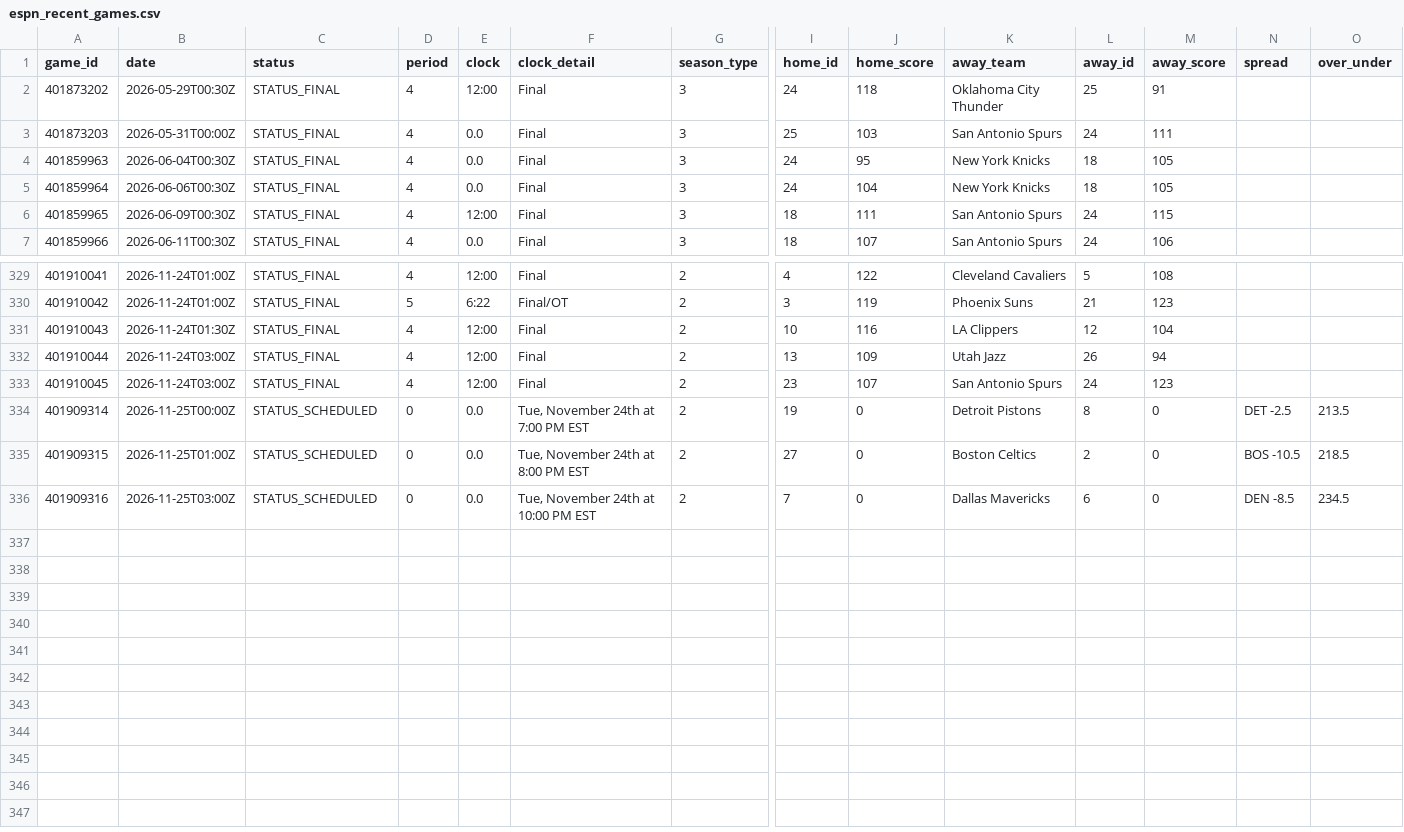
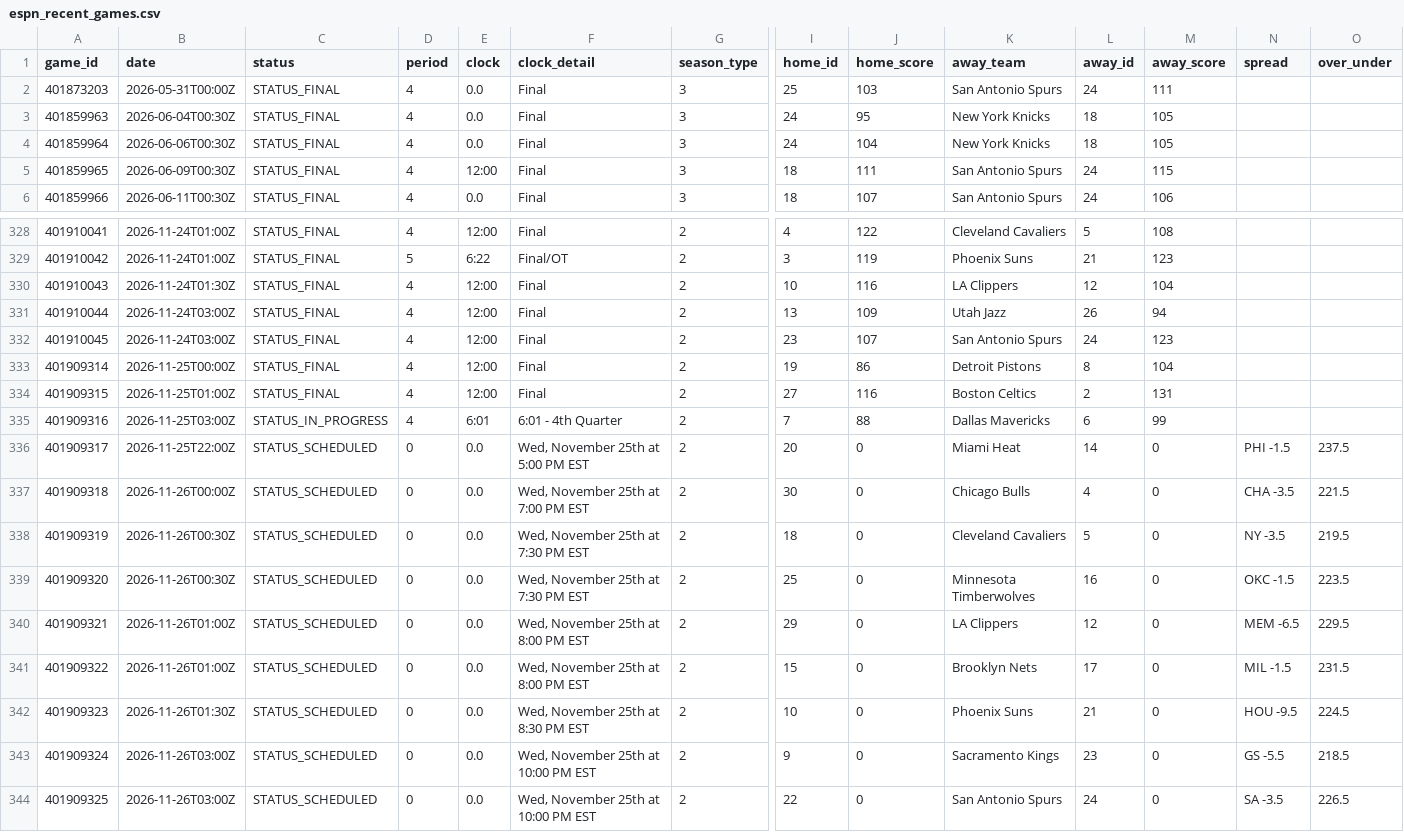
Before and after one commit to Thakky001/NBA, a CSV file: data/raw/espn_recent_games.csv, drawn as a sheet; only a part is shown, gaps mark what is left out; removed rows and columns are numbered as before the commit, all else as after; rows hold the shown columns only; the diff names each change by its address in the sheet, - before the commit and + after, or states it on an @@ line.

```diff
--- a/data/raw/espn_recent_games.csv
+++ b/data/raw/espn_recent_games.csv
-row 2: 401873202 | 2026-05-29T00:30Z | STATUS_FINAL | 4 | 12:00 | Final | 3 | 24 | 118 | Oklahoma City Thunder | 25 | 91
-C333:C334 (status): STATUS_SCHEDULED
+C333:C334 (status): STATUS_FINAL
-D333:D335 (period): 0
+D333:D335 (period): 4
-E333:E334 (clock): 0.0
+E333:E334 (clock): 12:00
-F333 (clock_detail): Tue, November 24th at 7:00 PM EST
+F333 (clock_detail): Final
-J333 (home_score): 0
+J333 (home_score): 86
-M333 (away_score): 0
+M333 (away_score): 104
-N333 (spread): DET -2.5
+N333 (spread): (empty)
-O333 (over_under): 213.5
+O333 (over_under): (empty)
-F334 (clock_detail): Tue, November 24th at 8:00 PM EST
+F334 (clock_detail): Final
-J334 (home_score): 0
+J334 (home_score): 116
-M334 (away_score): 0
+M334 (away_score): 131
-N334 (spread): BOS -10.5
+N334 (spread): (empty)
-O334 (over_under): 218.5
+O334 (over_under): (empty)
-C335 (status): STATUS_SCHEDULED
+C335 (status): STATUS_IN_PROGRESS
-E335 (clock): 0.0
+E335 (clock): 6:01
-F335 (clock_detail): Tue, November 24th at 10:00 PM EST
+F335 (clock_detail): 6:01 - 4th Quarter
-J335 (home_score): 0
+J335 (home_score): 88
-M335 (away_score): 0
+M335 (away_score): 99
-N335 (spread): DEN -8.5
+N335 (spread): (empty)
-O335 (over_under): 234.5
+O335 (over_under): (empty)
+row 336: 401909317 | 2026-11-25T22:00Z | STATUS_SCHEDULED | 0 | 0.0 | Wed, November 25th at 5:00 PM EST | 2 | 20 | 0 | Miami Heat | 14 | 0 | PHI -1.5 | 237.5
+row 337: 401909318 | 2026-11-26T00:00Z | STATUS_SCHEDULED | 0 | 0.0 | Wed, November 25th at 7:00 PM EST | 2 | 30 | 0 | Chicago Bulls | 4 | 0 | CHA -3.5 | 221.5
+row 338: 401909319 | 2026-11-26T00:30Z | STATUS_SCHEDULED | 0 | 0.0 | Wed, November 25th at 7:30 PM EST | 2 | 18 | 0 | Cleveland Cavaliers | 5 | 0 | NY -3.5 | 219.5
+row 339: 401909320 | 2026-11-26T00:30Z | STATUS_SCHEDULED | 0 | 0.0 | Wed, November 25th at 7:30 PM EST | 2 | 25 | 0 | Minnesota Timberwolves | 16 | 0 | OKC -1.5 | 223.5
+row 340: 401909321 | 2026-11-26T01:00Z | STATUS_SCHEDULED | 0 | 0.0 | Wed, November 25th at 8:00 PM EST | 2 | 29 | 0 | LA Clippers | 12 | 0 | MEM -6.5 | 229.5
+row 341: 401909322 | 2026-11-26T01:00Z | STATUS_SCHEDULED | 0 | 0.0 | Wed, November 25th at 8:00 PM EST | 2 | 15 | 0 | Brooklyn Nets | 17 | 0 | MIL -1.5 | 231.5
+row 342: 401909323 | 2026-11-26T01:30Z | STATUS_SCHEDULED | 0 | 0.0 | Wed, November 25th at 8:30 PM EST | 2 | 10 | 0 | Phoenix Suns | 21 | 0 | HOU -9.5 | 224.5
+row 343: 401909324 | 2026-11-26T03:00Z | STATUS_SCHEDULED | 0 | 0.0 | Wed, November 25th at 10:00 PM EST | 2 | 9 | 0 | Sacramento Kings | 23 | 0 | GS -5.5 | 218.5
+row 344: 401909325 | 2026-11-26T03:00Z | STATUS_SCHEDULED | 0 | 0.0 | Wed, November 25th at 10:00 PM EST | 2 | 22 | 0 | San Antonio Spurs | 24 | 0 | SA -3.5 | 226.5
```
Also changed, not shown: data/raw/espn_rosters.csv, data/raw/espn_standings.csv, 1 other file.
